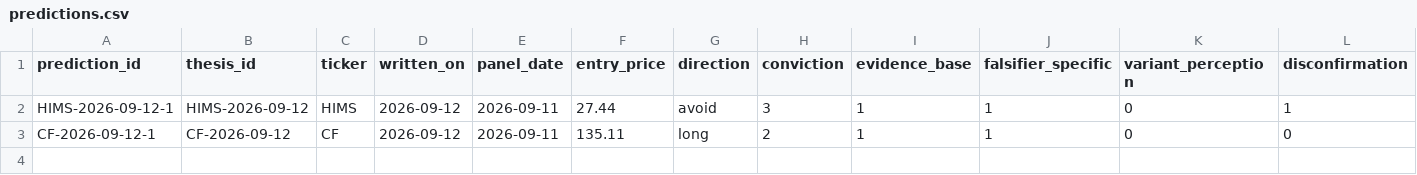
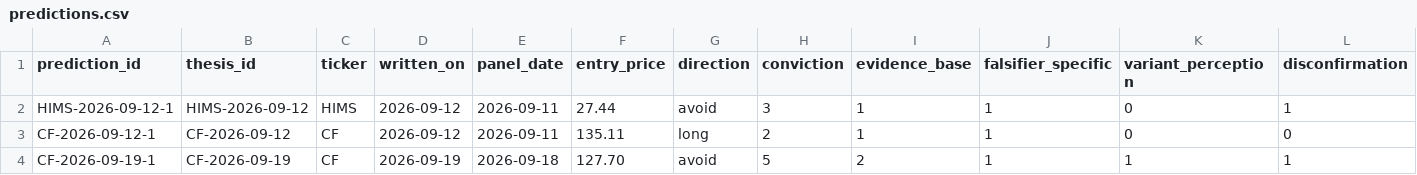
Before and after one commit to CTLSmith5689/daily-intelligence-brief, a CSV file: theses/ledger/predictions.csv, drawn as a sheet; only a part is shown; rows hold the shown columns only; the diff names each change by its address in the sheet, - before the commit and + after, or states it on an @@ line.

```diff
--- a/theses/ledger/predictions.csv
+++ b/theses/ledger/predictions.csv
+row 4: CF-2026-09-19-1 | CF-2026-09-19 | CF | 2026-09-19 | 2026-09-18 | 127.70 | avoid | 5 | 2 | 1 | 1 | 1
```
Also changed, not shown: theses/ledger/events.csv, 2 other files.
